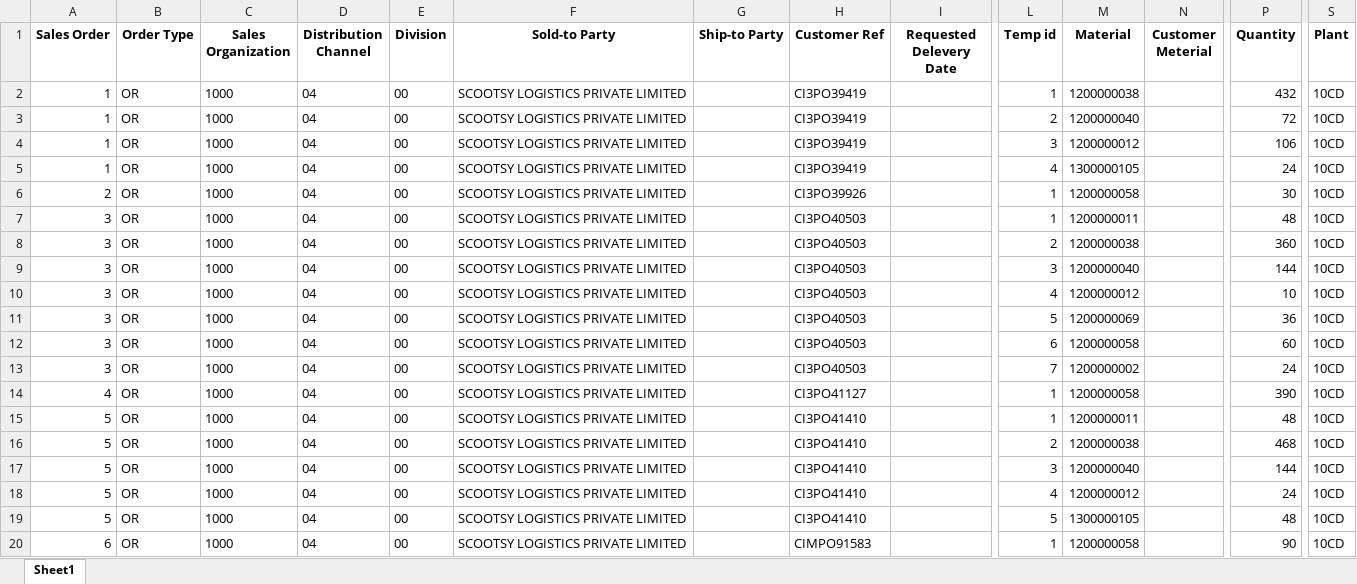
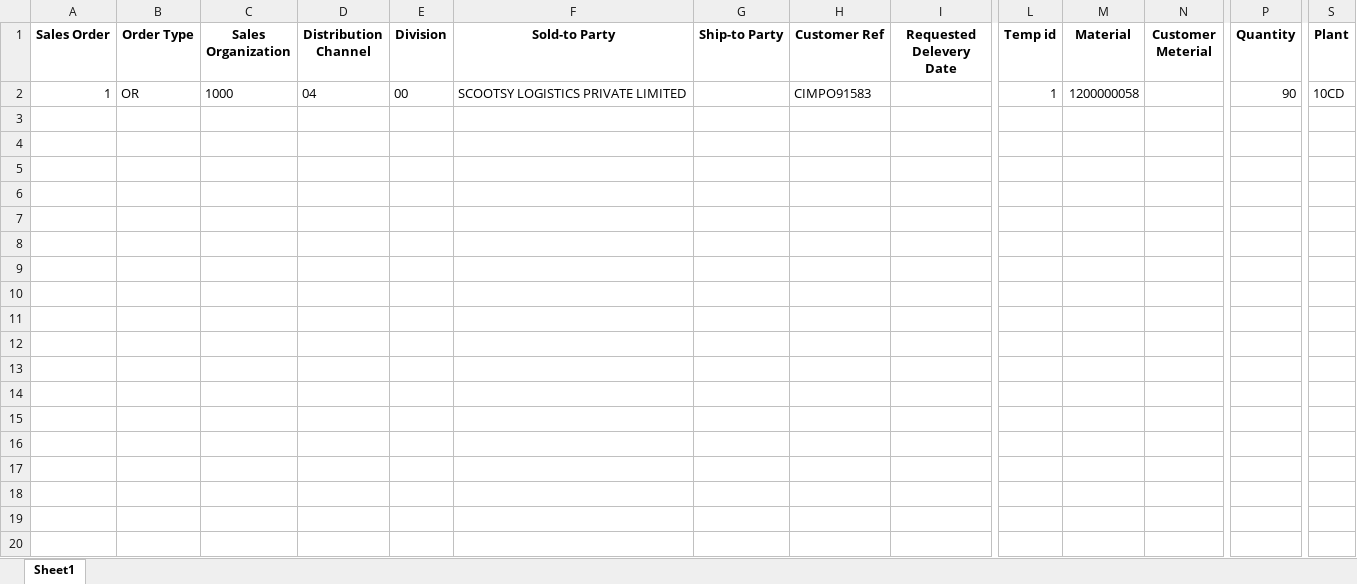
Before and after one commit to Srinusrinu1098/SAP, an Excel workbook: backend/uploads/SAP_PO_Export.xlsx, sheet Sheet1, drawn as a sheet; only a part is shown, gaps mark what is left out; values as stored, in another font and other column widths than the file's, no borders; rows hold the shown columns only; the diff names each change by its address in the sheet, - before the commit and + after, or states it on an @@ line.

```diff
--- a/backend/uploads/SAP_PO_Export.xlsx (sheet Sheet1)
+++ b/backend/uploads/SAP_PO_Export.xlsx (sheet Sheet1)
-H2 (Customer Ref): CI3PO39419
+H2 (Customer Ref): CIMPO91583
-M2 (Material): 1200000038
+M2 (Material): 1200000058
-P2 (Quantity): 432
+P2 (Quantity): 90
-row 3: 1 | OR | 1000 | 04 | 00 | SCOOTSY LOGISTICS PRIVATE LIMITED |  | CI3PO39419 |  | 2 | 1200000040 |  | 72 | 10CD
-row 4: 1 | OR | 1000 | 04 | 00 | SCOOTSY LOGISTICS PRIVATE LIMITED |  | CI3PO39419 |  | 3 | 1200000012 |  | 106 | 10CD
-row 5: 1 | OR | 1000 | 04 | 00 | SCOOTSY LOGISTICS PRIVATE LIMITED |  | CI3PO39419 |  | 4 | 1300000105 |  | 24 | 10CD
-row 6: 2 | OR | 1000 | 04 | 00 | SCOOTSY LOGISTICS PRIVATE LIMITED |  | CI3PO39926 |  | 1 | 1200000058 |  | 30 | 10CD
-row 7: 3 | OR | 1000 | 04 | 00 | SCOOTSY LOGISTICS PRIVATE LIMITED |  | CI3PO40503 |  | 1 | 1200000011 |  | 48 | 10CD
-row 8: 3 | OR | 1000 | 04 | 00 | SCOOTSY LOGISTICS PRIVATE LIMITED |  | CI3PO40503 |  | 2 | 1200000038 |  | 360 | 10CD
-row 9: 3 | OR | 1000 | 04 | 00 | SCOOTSY LOGISTICS PRIVATE LIMITED |  | CI3PO40503 |  | 3 | 1200000040 |  | 144 | 10CD
-row 10: 3 | OR | 1000 | 04 | 00 | SCOOTSY LOGISTICS PRIVATE LIMITED |  | CI3PO40503 |  | 4 | 1200000012 |  | 10 | 10CD
-row 11: 3 | OR | 1000 | 04 | 00 | SCOOTSY LOGISTICS PRIVATE LIMITED |  | CI3PO40503 |  | 5 | 1200000069 |  | 36 | 10CD
-row 12: 3 | OR | 1000 | 04 | 00 | SCOOTSY LOGISTICS PRIVATE LIMITED |  | CI3PO40503 |  | 6 | 1200000058 |  | 60 | 10CD
-row 13: 3 | OR | 1000 | 04 | 00 | SCOOTSY LOGISTICS PRIVATE LIMITED |  | CI3PO40503 |  | 7 | 1200000002 |  | 24 | 10CD
-row 14: 4 | OR | 1000 | 04 | 00 | SCOOTSY LOGISTICS PRIVATE LIMITED |  | CI3PO41127 |  | 1 | 1200000058 |  | 390 | 10CD
-row 15: 5 | OR | 1000 | 04 | 00 | SCOOTSY LOGISTICS PRIVATE LIMITED |  | CI3PO41410 |  | 1 | 1200000011 |  | 48 | 10CD
-row 16: 5 | OR | 1000 | 04 | 00 | SCOOTSY LOGISTICS PRIVATE LIMITED |  | CI3PO41410 |  | 2 | 1200000038 |  | 468 | 10CD
-row 17: 5 | OR | 1000 | 04 | 00 | SCOOTSY LOGISTICS PRIVATE LIMITED |  | CI3PO41410 |  | 3 | 1200000040 |  | 144 | 10CD
-row 18: 5 | OR | 1000 | 04 | 00 | SCOOTSY LOGISTICS PRIVATE LIMITED |  | CI3PO41410 |  | 4 | 1200000012 |  | 24 | 10CD
-row 19: 5 | OR | 1000 | 04 | 00 | SCOOTSY LOGISTICS PRIVATE LIMITED |  | CI3PO41410 |  | 5 | 1300000105 |  | 48 | 10CD
-row 20: 6 | OR | 1000 | 04 | 00 | SCOOTSY LOGISTICS PRIVATE LIMITED |  | CIMPO91583 |  | 1 | 1200000058 |  | 90 | 10CD
```
Also changed, not shown: 1 other file.
